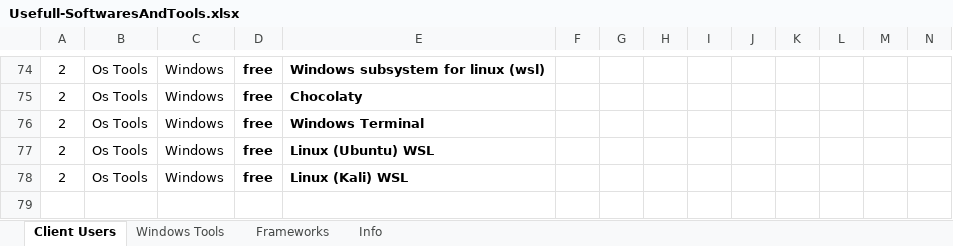
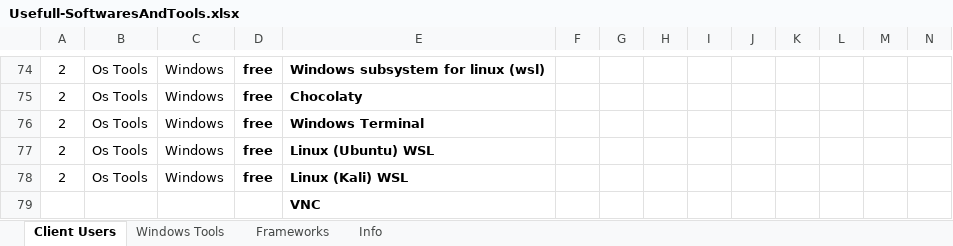
Before and after one commit to msavarian/after-new-os-installation, an Excel workbook: Usefull-SoftwaresAndTools.xlsx, sheet Client Users, drawn as a sheet; only a part is shown, gaps mark what is left out; values as stored, in another font and other column widths than the file's, no borders; table styles not drawn; rows hold the shown columns only; the diff names each change by its address in the sheet, - before the commit and + after, or states it on an @@ line.

```diff
--- a/Usefull-SoftwaresAndTools.xlsx (sheet Client Users)
+++ b/Usefull-SoftwaresAndTools.xlsx (sheet Client Users)
+row 79:  |  |  |  | VNC
```
Also changed, not shown: sheet Info, 1 other file.
